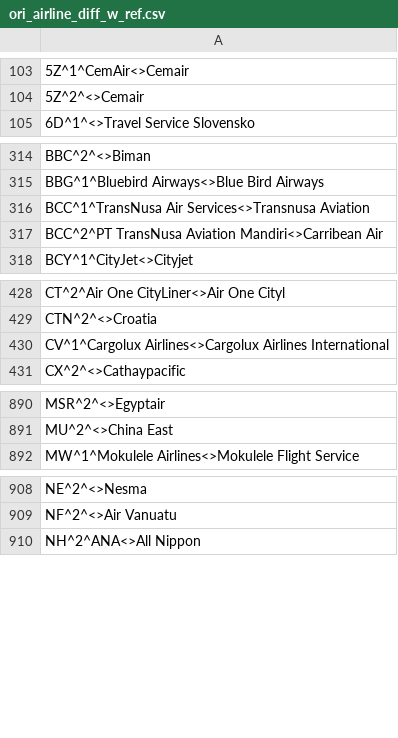
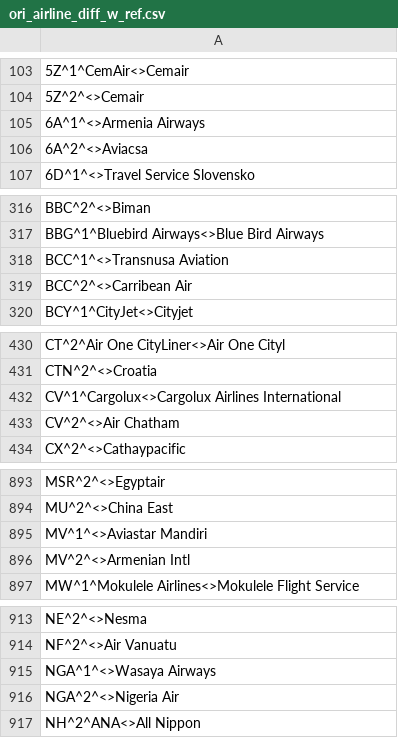
Before and after one commit to opentraveldata/optd, a CSV file: refdata/ORI/ori_airline_diff_w_ref.csv, drawn as a sheet; only a part is shown, gaps mark what is left out; the diff covers the shown part only.

```diff
--- a/refdata/ORI/ori_airline_diff_w_ref.csv
+++ b/refdata/ORI/ori_airline_diff_w_ref.csv
@@ -104,2 +104,4 @@
 5Z^2^<>Cemair
+6A^1^<>Armenia Airways
+6A^2^<>Aviacsa
 6D^1^<>Travel Service Slovensko
@@ -315,4 +317,4 @@ BBC^2^<>Biman
 BBG^1^Bluebird Airways<>Blue Bird Airways
-BCC^1^TransNusa Air Services<>Transnusa Aviation
-BCC^2^PT TransNusa Aviation Mandiri<>Carribean Air
+BCC^1^<>Transnusa Aviation
+BCC^2^<>Carribean Air
 BCY^1^CityJet<>Cityjet
@@ -429,3 +431,4 @@ CT^2^Air One CityLiner<>Air One Cityl
 CTN^2^<>Croatia
-CV^1^Cargolux Airlines<>Cargolux Airlines International
+CV^1^Cargolux<>Cargolux Airlines International
+CV^2^<>Air Chatham
 CX^2^<>Cathaypacific
@@ -891,2 +894,4 @@ MSR^2^<>Egyptair
 MU^2^<>China East
+MV^1^<>Aviastar Mandiri
+MV^2^<>Armenian Intl
 MW^1^Mokulele Airlines<>Mokulele Flight Service
@@ -909,2 +914,4 @@ NE^2^<>Nesma
 NF^2^<>Air Vanuatu
+NGA^1^<>Wasaya Airways
+NGA^2^<>Nigeria Air
 NH^2^ANA<>All Nippon
```
Also changed, not shown: 3 added rows, 1 removed row and 1 edited cell elsewhere in this file, refdata/ORI/ori_airline_best_known_so_far.csv, refdata/ORI/ori_airline_no_longer_valid.csv, 2 other files.
